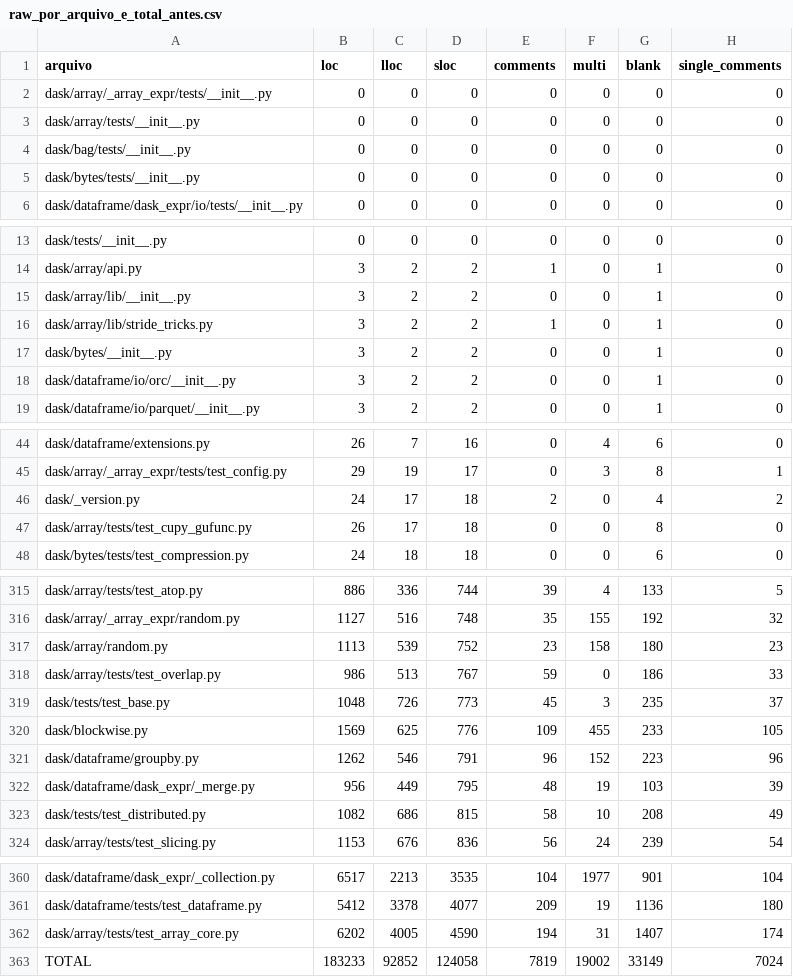
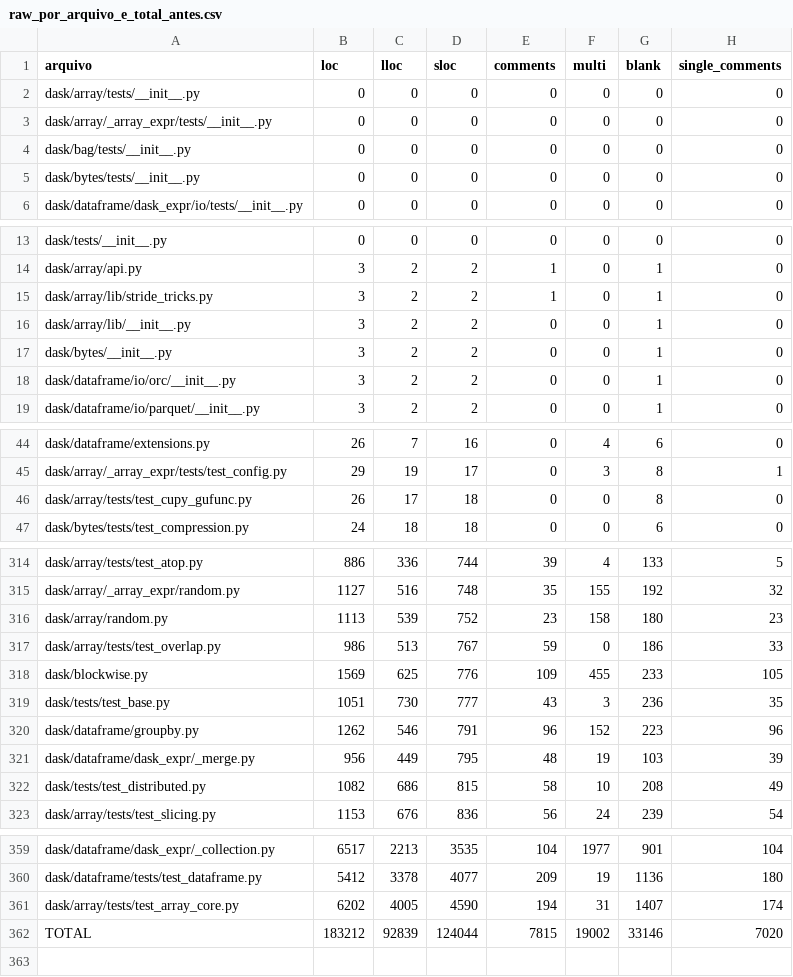
Before and after one commit to dsfacundo/dask, a CSV file: metrics-after-radon/raw_por_arquivo_e_total_antes.csv, drawn as a sheet; only a part is shown, gaps mark what is left out; the diff covers the shown part only.

```diff
--- a/metrics-after-radon/raw_por_arquivo_e_total_antes.csv
+++ b/metrics-after-radon/raw_por_arquivo_e_total_antes.csv
@@ -1,4 +1,4 @@
 arquivo,loc,lloc,sloc,comments,multi,blank,single_comments
+dask/array/tests/__init__.py,0,0,0,0,0,0,0
 dask/array/_array_expr/tests/__init__.py,0,0,0,0,0,0,0
-dask/array/tests/__init__.py,0,0,0,0,0,0,0
 dask/bag/tests/__init__.py,0,0,0,0,0,0,0
@@ -14,4 +14,4 @@ dask/tests/__init__.py,0,0,0,0,0,0,0
 dask/array/api.py,3,2,2,1,0,1,0
+dask/array/lib/stride_tricks.py,3,2,2,1,0,1,0
 dask/array/lib/__init__.py,3,2,2,0,0,1,0
-dask/array/lib/stride_tricks.py,3,2,2,1,0,1,0
 dask/bytes/__init__.py,3,2,2,0,0,1,0
@@ -45,3 +45,2 @@ dask/dataframe/extensions.py,26,7,16,0,4,6,0
 dask/array/_array_expr/tests/test_config.py,29,19,17,0,3,8,1
-dask/_version.py,24,17,18,2,0,4,2
 dask/array/tests/test_cupy_gufunc.py,26,17,18,0,0,8,0
@@ -318,4 +317,4 @@ dask/array/random.py,1113,539,752,23,158,180,23
 dask/array/tests/test_overlap.py,986,513,767,59,0,186,33
-dask/tests/test_base.py,1048,726,773,45,3,235,37
 dask/blockwise.py,1569,625,776,109,455,233,105
+dask/tests/test_base.py,1051,730,777,43,3,236,35
 dask/dataframe/groupby.py,1262,546,791,96,152,223,96
@@ -362,2 +361,2 @@ dask/dataframe/tests/test_dataframe.py,5412,3378,4077,209,19,1136,180
 dask/array/tests/test_array_core.py,6202,4005,4590,194,31,1407,174
-TOTAL,183233,92852,124058,7819,19002,33149,7024
+TOTAL,183212,92839,124044,7815,19002,33146,7020
```
Also changed, not shown: 4 moved rows elsewhere in this file, metrics-after-radon/cc_por_arquivo_antes.csv, metrics-after-radon/hal_por_funcao_antes.csv, 7 other files.
